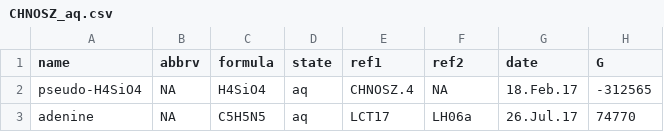
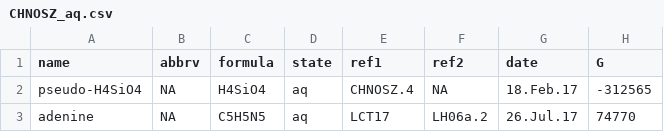
Before and after one commit to rforge/chnosz, a CSV file: pkg/CHNOSZ/inst/extdata/OBIGT/CHNOSZ_aq.csv, drawn as a sheet; only a part is shown; the diff names each change by its address in the sheet, - before the commit and + after, or states it on an @@ line.

```diff
--- a/pkg/CHNOSZ/inst/extdata/OBIGT/CHNOSZ_aq.csv
+++ b/pkg/CHNOSZ/inst/extdata/OBIGT/CHNOSZ_aq.csv
-F3 (ref2): LH06a
+F3 (ref2): LH06a.2
```
Also changed, not shown: pkg/CHNOSZ/data/refs.csv, 5 other files.
